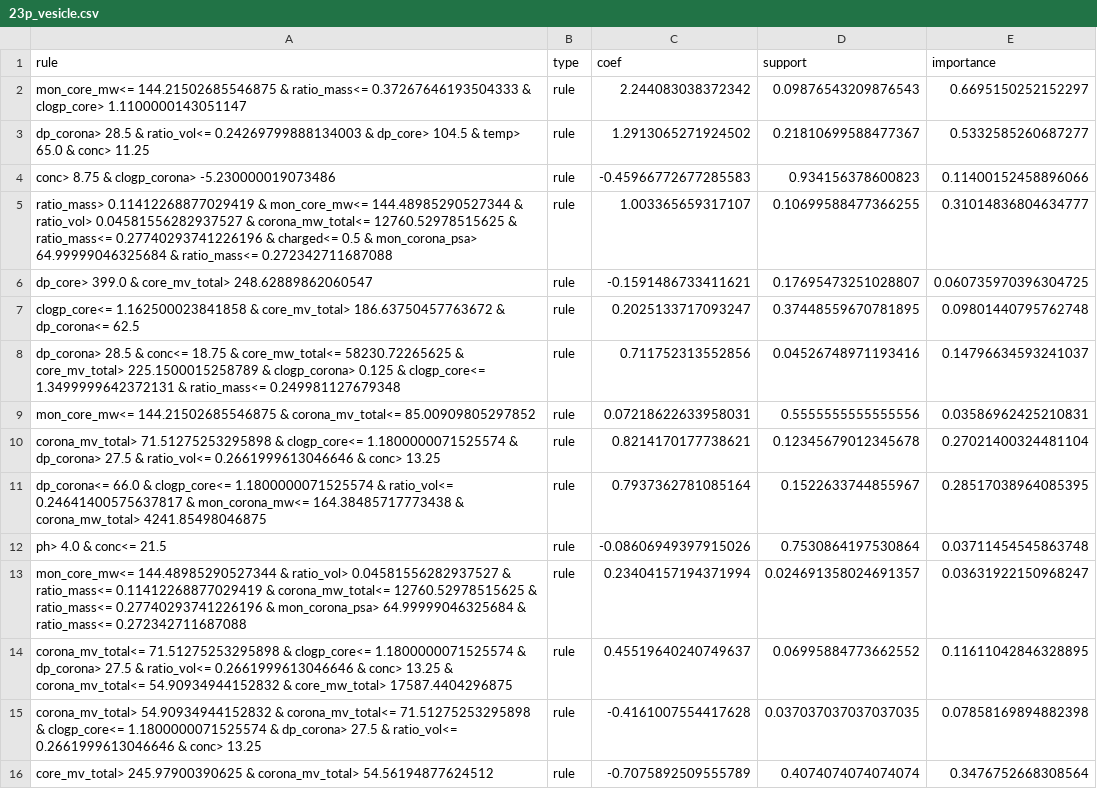
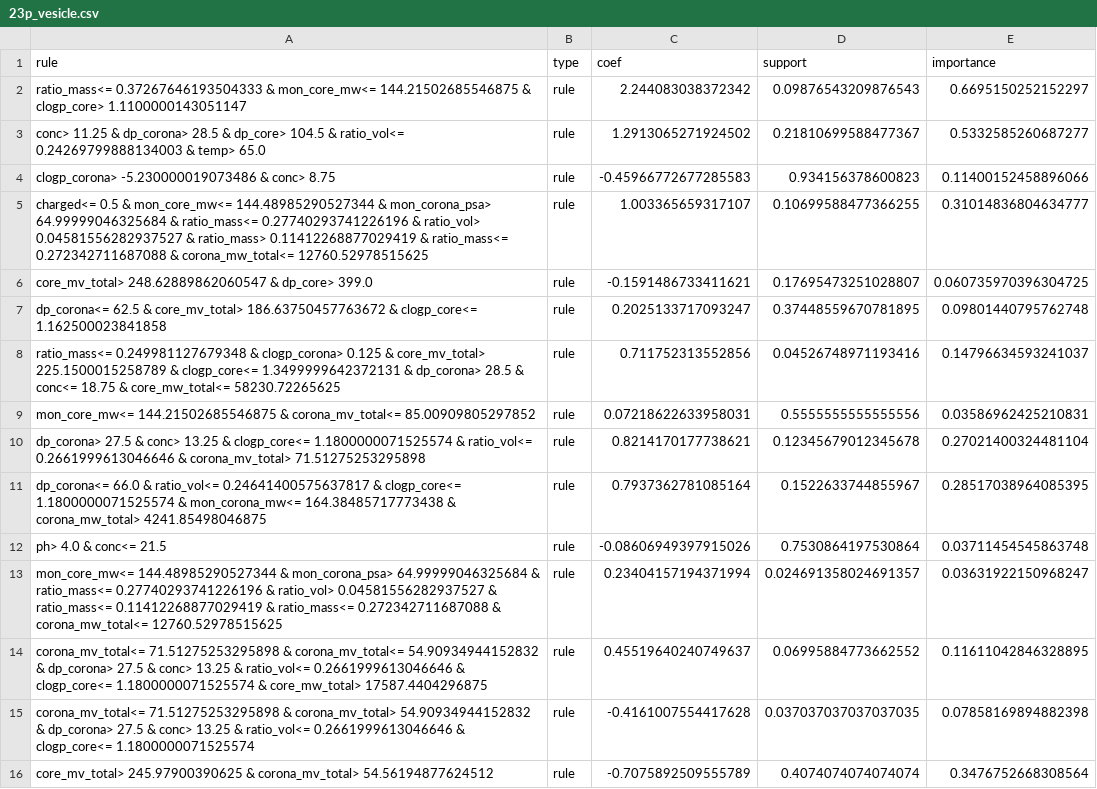
Before and after one commit to marioboley/PISA_ML, a CSV file: Rules/Individual_Phase/Interpolation/23p_vesicle.csv, drawn as a sheet; only a part is shown; the diff covers the shown part only.

```diff
--- a/Rules/Individual_Phase/Interpolation/23p_vesicle.csv
+++ b/Rules/Individual_Phase/Interpolation/23p_vesicle.csv
@@ -1,16 +1,16 @@
 rule,type,coef,support,importance
-mon_core_mw<= 144.21502685546875 & ratio_mass<= 0.37267646193504333 & clogp_core> 1.1100000143051147,rule,2.244083038372342,0.09876543209876543,0.6695150252152297
-dp_corona> 28.5 & ratio_vol<= 0.24269799888134003 & dp_core> 104.5 & temp> 65.0 & conc> 11.25,rule,1.2913065271924502,0.21810699588477367,0.5332585260687277
-conc> 8.75 & clogp_corona> -5.230000019073486,rule,-0.45966772677285583,0.934156378600823,0.11400152458896066
-ratio_mass> 0.11412268877029419 & mon_core_mw<= 144.48985290527344 & ratio_vol> 0.04581556282937527 & corona_mw_total<= 12760.52978515625 & ratio_mass<= 0.27740293741226196 & charged<= 0.5 & mon_corona_psa> 64.99999046325684 & ratio_mass<= 0.272342711687088,rule,1.003365659317107,0.10699588477366255,0.31014836804634777
-dp_core> 399.0 & core_mv_total> 248.62889862060547,rule,-0.1591486733411621,0.17695473251028807,0.060735970396304725
-clogp_core<= 1.162500023841858 & core_mv_total> 186.63750457763672 & dp_corona<= 62.5,rule,0.2025133717093247,0.37448559670781895,0.09801440795762748
-dp_corona> 28.5 & conc<= 18.75 & core_mw_total<= 58230.72265625 & core_mv_total> 225.1500015258789 & clogp_corona> 0.125 & clogp_core<= 1.3499999642372131 & ratio_mass<= 0.249981127679348,rule,0.711752313552856,0.04526748971193416,0.14796634593241037
+ratio_mass<= 0.37267646193504333 & mon_core_mw<= 144.21502685546875 & clogp_core> 1.1100000143051147,rule,2.244083038372342,0.09876543209876543,0.6695150252152297
+conc> 11.25 & dp_corona> 28.5 & dp_core> 104.5 & ratio_vol<= 0.24269799888134003 & temp> 65.0,rule,1.2913065271924502,0.21810699588477367,0.5332585260687277
+clogp_corona> -5.230000019073486 & conc> 8.75,rule,-0.45966772677285583,0.934156378600823,0.11400152458896066
+charged<= 0.5 & mon_core_mw<= 144.48985290527344 & mon_corona_psa> 64.99999046325684 & ratio_mass<= 0.27740293741226196 & ratio_vol> 0.04581556282937527 & ratio_mass> 0.11412268877029419 & ratio_mass<= 0.272342711687088 & corona_mw_total<= 12760.52978515625,rule,1.003365659317107,0.10699588477366255,0.31014836804634777
+core_mv_total> 248.62889862060547 & dp_core> 399.0,rule,-0.1591486733411621,0.17695473251028807,0.060735970396304725
+dp_corona<= 62.5 & core_mv_total> 186.63750457763672 & clogp_core<= 1.162500023841858,rule,0.2025133717093247,0.37448559670781895,0.09801440795762748
+ratio_mass<= 0.249981127679348 & clogp_corona> 0.125 & core_mv_total> 225.1500015258789 & clogp_core<= 1.3499999642372131 & dp_corona> 28.5 & conc<= 18.75 & core_mw_total<= 58230.72265625,rule,0.711752313552856,0.04526748971193416,0.14796634593241037
 mon_core_mw<= 144.21502685546875 & corona_mv_total<= 85.00909805297852,rule,0.07218622633958031,0.5555555555555556,0.03586962425210831
-corona_mv_total> 71.51275253295898 & clogp_core<= 1.1800000071525574 & dp_corona> 27.5 & ratio_vol<= 0.2661999613046646 & conc> 13.25,rule,0.8214170177738621,0.12345679012345678,0.27021400324481104
-dp_corona<= 66.0 & clogp_core<= 1.1800000071525574 & ratio_vol<= 0.24641400575637817 & mon_corona_mw<= 164.38485717773438 & corona_mw_total> 4241.85498046875,rule,0.7937362781085164,0.1522633744855967,0.28517038964085395
+dp_corona> 27.5 & conc> 13.25 & clogp_core<= 1.1800000071525574 & ratio_vol<= 0.2661999613046646 & corona_mv_total> 71.51275253295898,rule,0.8214170177738621,0.12345679012345678,0.27021400324481104
+dp_corona<= 66.0 & ratio_vol<= 0.24641400575637817 & clogp_core<= 1.1800000071525574 & mon_corona_mw<= 164.38485717773438 & corona_mw_total> 4241.85498046875,rule,0.7937362781085164,0.1522633744855967,0.28517038964085395
 ph> 4.0 & conc<= 21.5,rule,-0.08606949397915026,0.7530864197530864,0.03711454545863748
-mon_core_mw<= 144.48985290527344 & ratio_vol> 0.04581556282937527 & ratio_mass<= 0.11412268877029419 & corona_mw_total<= 12760.52978515625 & ratio_mass<= 0.27740293741226196 & mon_corona_psa> 64.99999046325684 & ratio_mass<= 0.272342711687088,rule,0.23404157194371994,0.024691358024691357,0.03631922150968247
-corona_mv_total<= 71.51275253295898 & clogp_core<= 1.1800000071525574 & dp_corona> 27.5 & ratio_vol<= 0.2661999613046646 & conc> 13.25 & corona_mv_total<= 54.90934944152832 & core_mw_total> 17587.4404296875,rule,0.45519640240749637,0.06995884773662552,0.11611042846328895
-corona_mv_total> 54.90934944152832 & corona_mv_total<= 71.51275253295898 & clogp_core<= 1.1800000071525574 & dp_corona> 27.5 & ratio_vol<= 0.2661999613046646 & conc> 13.25,rule,-0.4161007554417628,0.037037037037037035,0.07858169894882398
+mon_core_mw<= 144.48985290527344 & mon_corona_psa> 64.99999046325684 & ratio_mass<= 0.27740293741226196 & ratio_vol> 0.04581556282937527 & ratio_mass<= 0.11412268877029419 & ratio_mass<= 0.272342711687088 & corona_mw_total<= 12760.52978515625,rule,0.23404157194371994,0.024691358024691357,0.03631922150968247
+corona_mv_total<= 71.51275253295898 & corona_mv_total<= 54.90934944152832 & dp_corona> 27.5 & conc> 13.25 & ratio_vol<= 0.2661999613046646 & clogp_core<= 1.1800000071525574 & core_mw_total> 17587.4404296875,rule,0.45519640240749637,0.06995884773662552,0.11611042846328895
+corona_mv_total<= 71.51275253295898 & corona_mv_total> 54.90934944152832 & dp_corona> 27.5 & conc> 13.25 & ratio_vol<= 0.2661999613046646 & clogp_core<= 1.1800000071525574,rule,-0.4161007554417628,0.037037037037037035,0.07858169894882398
 core_mv_total> 245.97900390625 & corona_mv_total> 54.56194877624512,rule,-0.7075892509555789,0.4074074074074074,0.3476752668308564
```
Also changed, not shown: 45 edited cells elsewhere in this file, Rules/Individual_Phase/Interpolation/23p_sphere.csv, Rules/Individual_Phase/Interpolation/23p_worm.csv, 17 other files.
